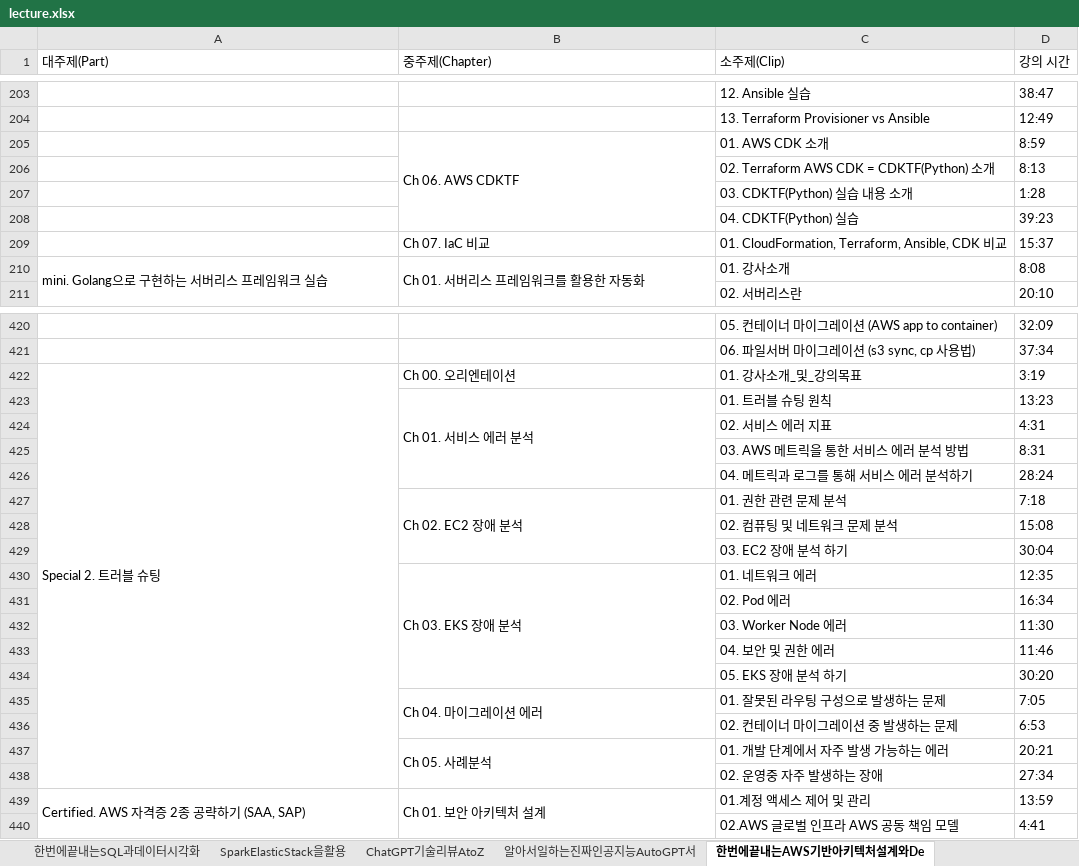
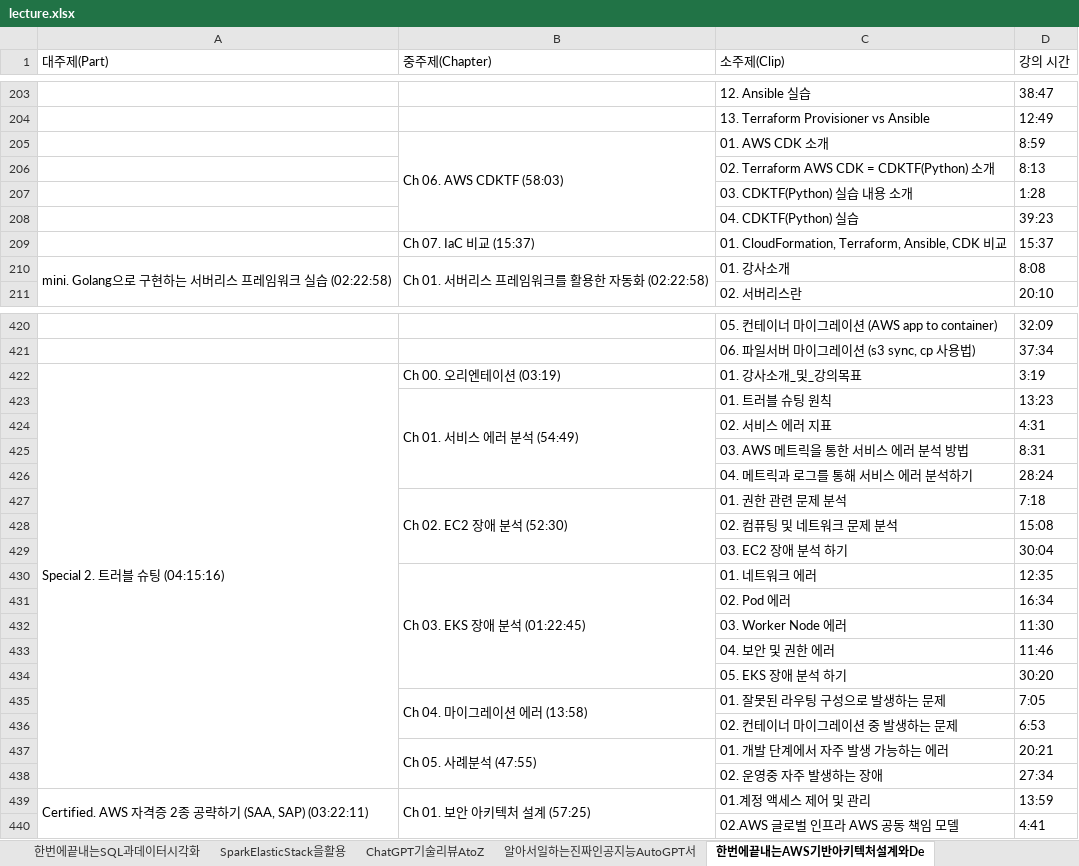
Before and after one commit to sajacaros/kdt_lecture_crawling, an Excel workbook: lecture.xlsx, sheet 한번에끝내는AWS기반아키텍처설계와De, drawn as a sheet; only a part is shown, gaps mark what is left out; values as stored, in another font and other column widths than the file's, no borders; the diff covers the shown part only; the diff names each change by its address in the sheet, - before the commit and + after, or states it on an @@ line.

```diff
--- a/lecture.xlsx (sheet 한번에끝내는AWS기반아키텍처설계와De)
+++ b/lecture.xlsx (sheet 한번에끝내는AWS기반아키텍처설계와De)
-B205 (중주제(Chapter)): Ch 06. AWS CDKTF
+B205 (중주제(Chapter)): Ch 06. AWS CDKTF (58:03)
-B209 (중주제(Chapter)): Ch 07. IaC 비교
+B209 (중주제(Chapter)): Ch 07. IaC 비교 (15:37)
-A210 (대주제(Part)): mini. Golang으로 구현하는 서버리스 프레임워크 실습
+A210 (대주제(Part)): mini. Golang으로 구현하는 서버리스 프레임워크 실습 (02:22:58)
-B210 (중주제(Chapter)): Ch 01. 서버리스 프레임워크를 활용한 자동화
+B210 (중주제(Chapter)): Ch 01. 서버리스 프레임워크를 활용한 자동화 (02:22:58)
-A422 (대주제(Part)): Special 2. 트러블 슈팅
+A422 (대주제(Part)): Special 2. 트러블 슈팅 (04:15:16)
-B422 (중주제(Chapter)): Ch 00. 오리엔테이션
+B422 (중주제(Chapter)): Ch 00. 오리엔테이션 (03:19)
-B423 (중주제(Chapter)): Ch 01. 서비스 에러 분석
+B423 (중주제(Chapter)): Ch 01. 서비스 에러 분석 (54:49)
-B427 (중주제(Chapter)): Ch 02. EC2 장애 분석
+B427 (중주제(Chapter)): Ch 02. EC2 장애 분석 (52:30)
-B430 (중주제(Chapter)): Ch 03. EKS 장애 분석
+B430 (중주제(Chapter)): Ch 03. EKS 장애 분석 (01:22:45)
-B435 (중주제(Chapter)): Ch 04. 마이그레이션 에러
+B435 (중주제(Chapter)): Ch 04. 마이그레이션 에러 (13:58)
-B437 (중주제(Chapter)): Ch 05. 사례분석
+B437 (중주제(Chapter)): Ch 05. 사례분석 (47:55)
-A439 (대주제(Part)): Certified. AWS 자격증 2종 공략하기 (SAA, SAP)
+A439 (대주제(Part)): Certified. AWS 자격증 2종 공략하기 (SAA, SAP) (03:22:11)
-B439 (중주제(Chapter)): Ch 01. 보안 아키텍처 설계
+B439 (중주제(Chapter)): Ch 01. 보안 아키텍처 설계 (57:25)
```
Also changed, not shown: 78 edited cells elsewhere in this sheet, sheet 한번에끝내는컴퓨터공학전공필수인공지능심, sheet 파이썬으로할수있는모든것with47개프, sheet 한번에끝내는파이썬웹개발, sheet 한번에끝내는퀀트실무, sheet SparkElasticStack을활용, sheet 딥러닝머신러닝을활용한시계열데이터분석, 7 more sheets.
